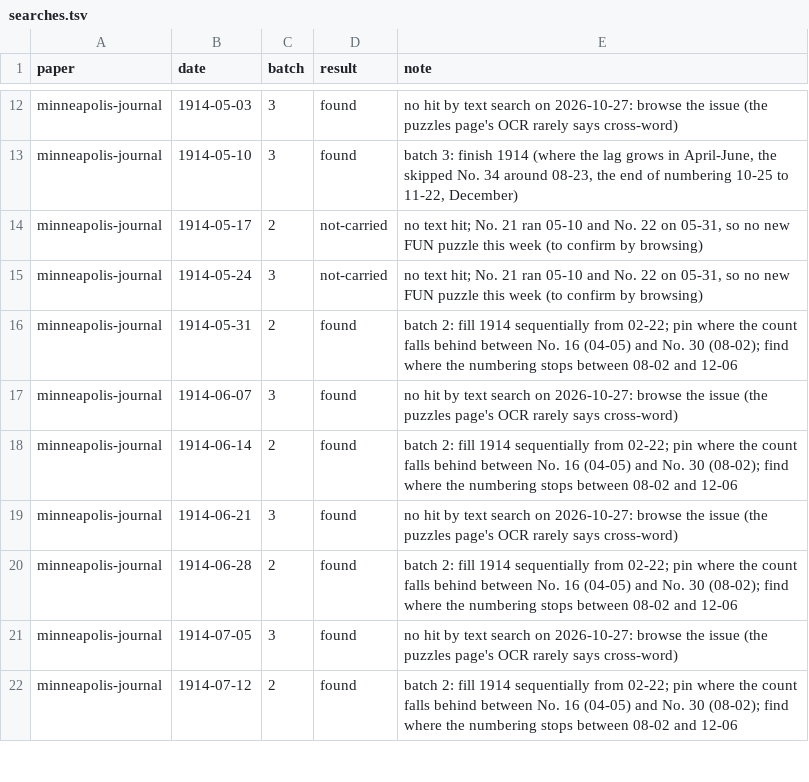
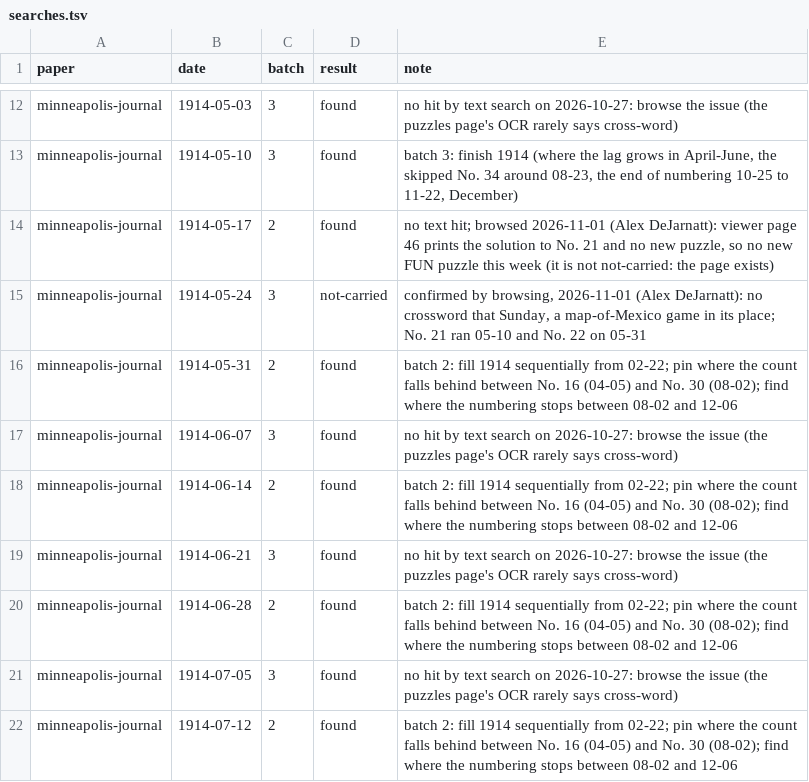
Before and after one commit to EveryPuzzleProject/newyorkworld, a TSV file: searches.tsv, drawn as a sheet; only a part is shown, gaps mark what is left out.

```diff
--- a/searches.tsv
+++ b/searches.tsv
@@ -13,4 +13,4 @@ minneapolis-journal	1914-05-03	3	found	no hit by text search on 2026-10-27: brow
 minneapolis-journal	1914-05-10	3	found	batch 3: finish 1914 (where the lag grows in April-June, the skipped No. 34 around 08-23, the end of numbering 10-25 to 11-22, December)
-minneapolis-journal	1914-05-17	2	not-carried	no text hit; No. 21 ran 05-10 and No. 22 on 05-31, so no new FUN puzzle this week (to confirm by browsing)
-minneapolis-journal	1914-05-24	3	not-carried	no text hit; No. 21 ran 05-10 and No. 22 on 05-31, so no new FUN puzzle this week (to confirm by browsing)
+minneapolis-journal	1914-05-17	2	found	no text hit; browsed 2026-11-01 (Alex DeJarnatt): viewer page 46 prints the solution to No. 21 and no new puzzle, so no new FUN puzzle this week (it is not not-carried: the page exists)
+minneapolis-journal	1914-05-24	3	not-carried	confirmed by browsing, 2026-11-01 (Alex DeJarnatt): no crossword that Sunday, a map-of-Mexico game in its place; No. 21 ran 05-10 and No. 22 on 05-31
 minneapolis-journal	1914-05-31	2	found	batch 2: fill 1914 sequentially from 02-22; pin where the count falls behind between No. 16 (04-05) and No. 30 (08-02); find where the numbering stops between 08-02 and 12-06
```
Also changed, not shown: chain_breaks.tsv, chain_pages.tsv, 6 other files.
